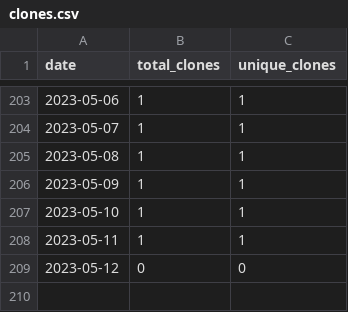
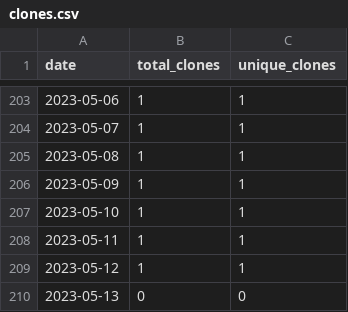
Before and after one commit to merrymitch/COMP5700, a CSV file: .traffic/clones.csv, drawn as a sheet; only a part is shown, gaps mark what is left out.

Commit message:
Updating repository traffic

```diff
--- a/.traffic/clones.csv
+++ b/.traffic/clones.csv
@@ -208,2 +208,3 @@ date,total_clones,unique_clones
 2023-05-11,1,1
-2023-05-12,0,0
+2023-05-12,1,1
+2023-05-13,0,0
```
Also changed, not shown: .traffic/views.csv, 3 other files.
